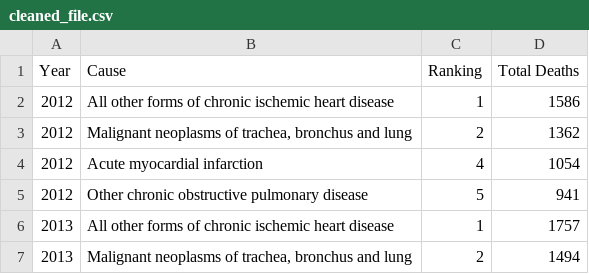
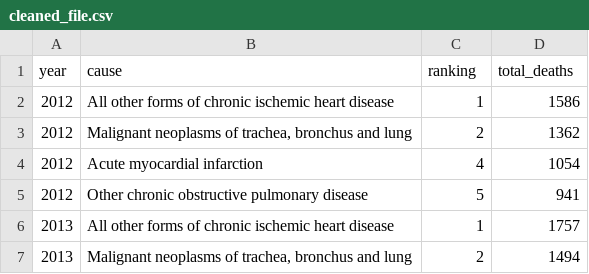
Before and after one commit to shivankgoel003/Mortality-in-Alberta, a CSV file: data/analysis_data/cleaned_file.csv, drawn as a sheet; only a part is shown; removed rows and columns are numbered as before the commit, all else as after; the diff names each change by its address in the sheet, - before the commit and + after, or states it on an @@ line.

```diff
--- a/data/analysis_data/cleaned_file.csv
+++ b/data/analysis_data/cleaned_file.csv
-row 1: Year | Cause | Ranking | Total Deaths
+row 1: year | cause | ranking | total_deaths
```
Also changed, not shown: data/analysis_data/cleaned_air_data.csv, 1 other file.
